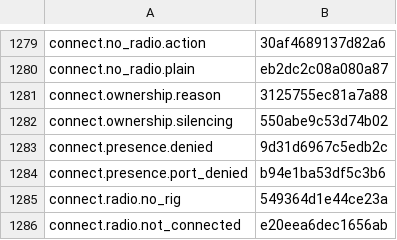
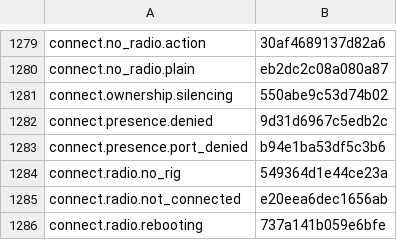
Before and after one commit to nromey/JJFlex-NG, a TSV file: Radios/Lexicon/_legacy-unclassified.tsv, drawn as a sheet; only a part is shown, gaps mark what is left out; the shorter side is filled out with more unchanged rows; the diff names each change by its address in the sheet, - before the commit and + after, or states it on an @@ line.

```diff
--- a/Radios/Lexicon/_legacy-unclassified.tsv
+++ b/Radios/Lexicon/_legacy-unclassified.tsv
-row 1281: connect.ownership.reason | 3125755ec81a7a88
```
Also changed, not shown: 3 other files.
